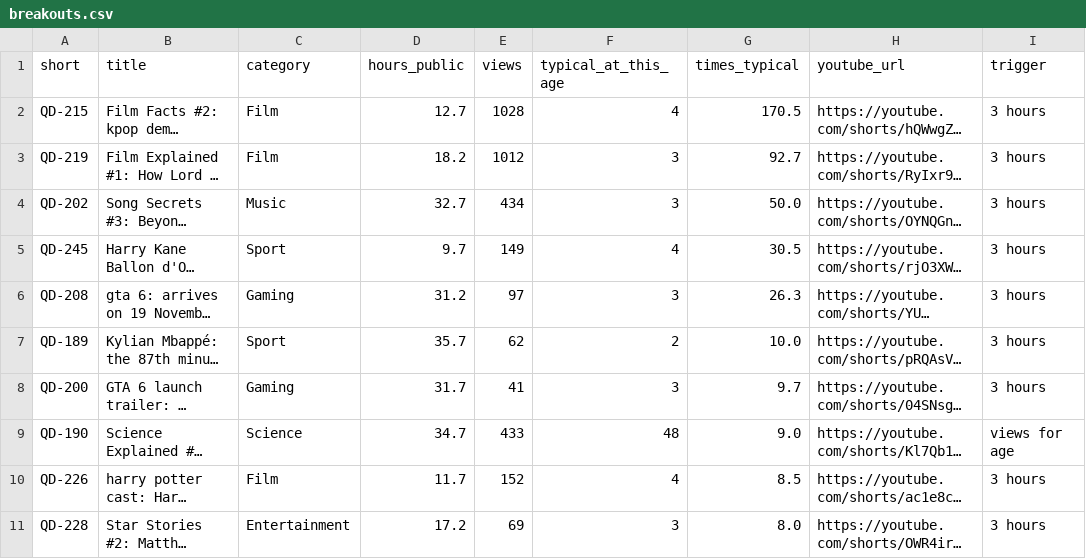
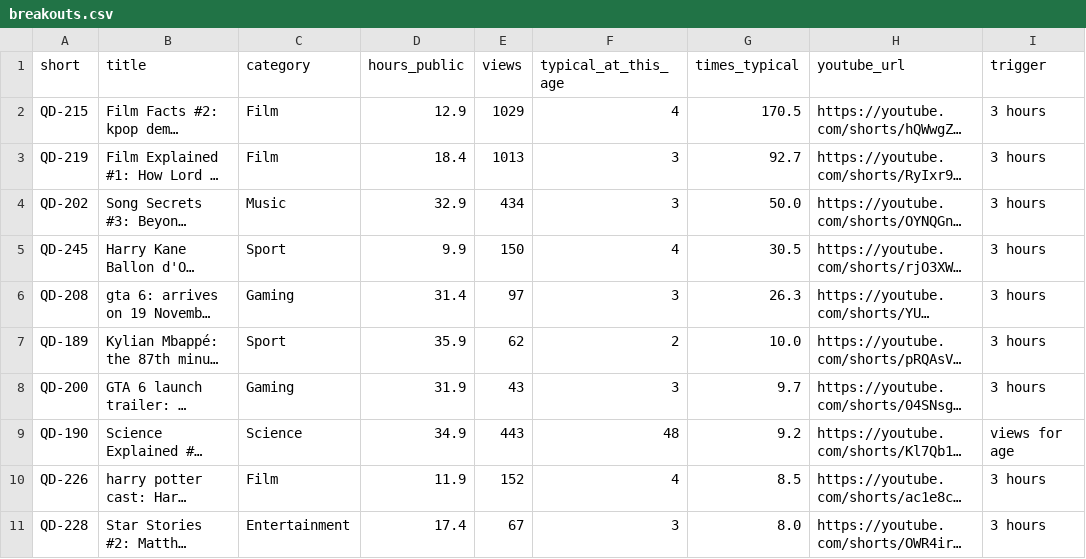
Before and after one commit to quickplay-studio/quickplay-autopilot, a CSV file: analytics/breakouts.csv, drawn as a sheet; only a part is shown; long unchanged cells end in …; the diff names each change by its address in the sheet, - before the commit and + after, or states it on an @@ line.

```diff
--- a/analytics/breakouts.csv
+++ b/analytics/breakouts.csv
-D2 (hours_public): 12.7
+D2 (hours_public): 12.9
-E2 (views): 1028
+E2 (views): 1029
-D3 (hours_public): 18.2
+D3 (hours_public): 18.4
-E3 (views): 1012
+E3 (views): 1013
-D4 (hours_public): 32.7
+D4 (hours_public): 32.9
-D5 (hours_public): 9.7
+D5 (hours_public): 9.9
-E5 (views): 149
+E5 (views): 150
-D6 (hours_public): 31.2
+D6 (hours_public): 31.4
-D7 (hours_public): 35.7
+D7 (hours_public): 35.9
-D8 (hours_public): 31.7
+D8 (hours_public): 31.9
-E8 (views): 41
+E8 (views): 43
-D9 (hours_public): 34.7
+D9 (hours_public): 34.9
-E9 (views): 433
+E9 (views): 443
-G9 (times_typical): 9.0
+G9 (times_typical): 9.2
-D10 (hours_public): 11.7
+D10 (hours_public): 11.9
-D11 (hours_public): 17.2
+D11 (hours_public): 17.4
-E11 (views): 69
+E11 (views): 67
```
Also changed, not shown: analytics/changes.csv, analytics/daily.csv, 10 other files.
